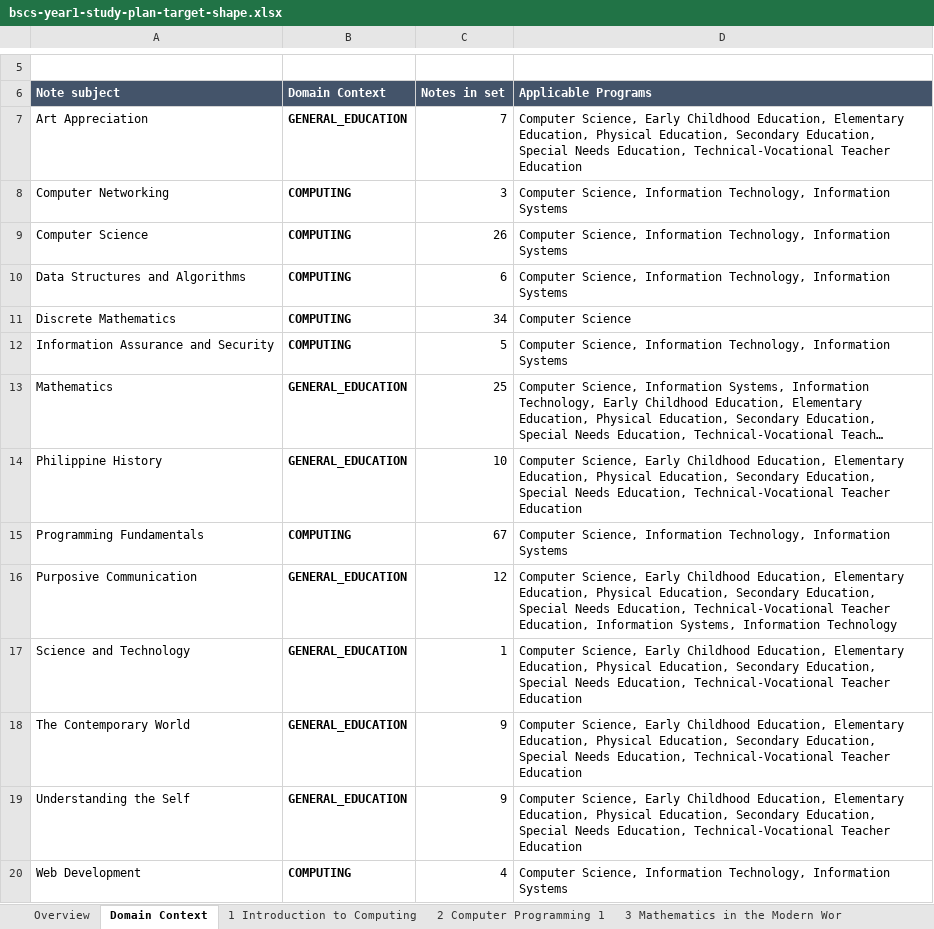
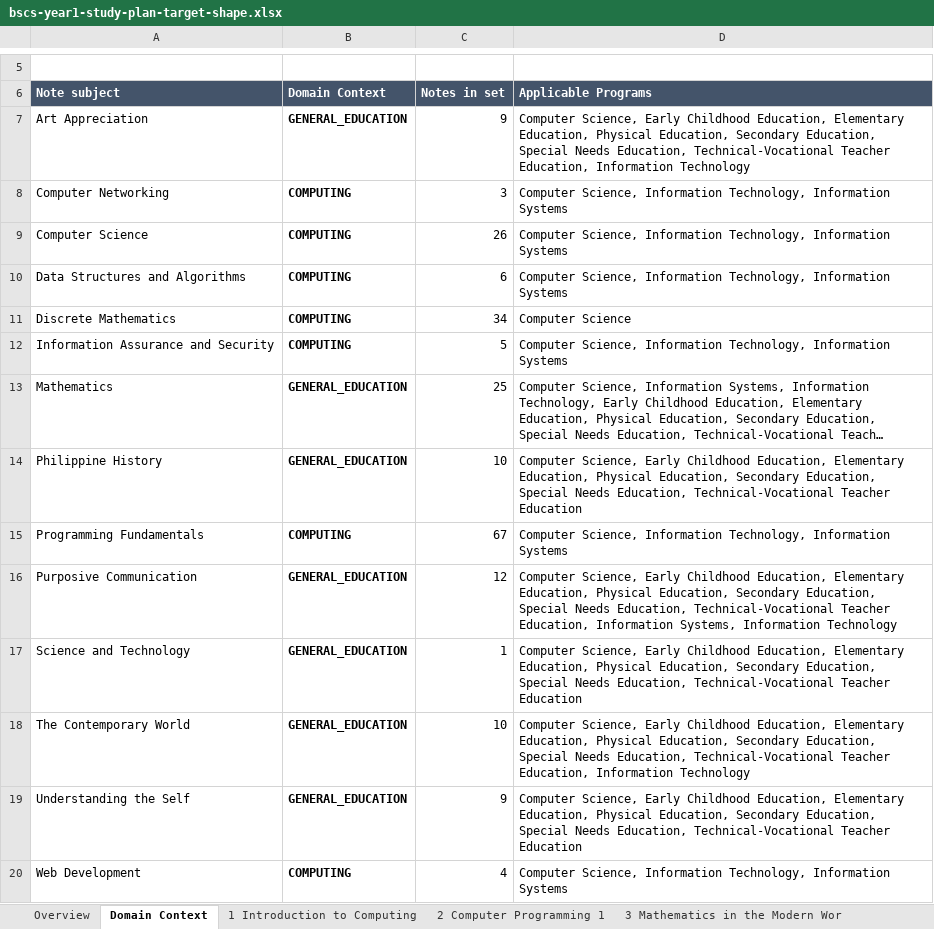
Before and after one commit to einarjohnlagera/study-snap, an Excel workbook: docs/curriculum/bscs-year1-study-plan-target-shape.xlsx, sheet Domain Context, drawn as a sheet; only a part is shown, gaps mark what is left out; long unchanged cells end in …; values as stored, in another font and other column widths than the file's, no borders; the diff names each change by its address in the sheet, - before the commit and + after, or states it on an @@ line.

```diff
--- a/docs/curriculum/bscs-year1-study-plan-target-shape.xlsx (sheet Domain Context)
+++ b/docs/curriculum/bscs-year1-study-plan-target-shape.xlsx (sheet Domain Context)
-C7 (Notes in set): 7
+C7 (Notes in set): 9
-D7 (Applicable Programs): …Technical-Vocational Teacher Education
+D7 (Applicable Programs): …Technical-Vocational Teacher Education, Information Technology
-C18 (Notes in set): 9
+C18 (Notes in set): 10
-D18 (Applicable Programs): …Technical-Vocational Teacher Education
+D18 (Applicable Programs): …Technical-Vocational Teacher Education, Information Technology
```
Also changed, not shown: sheet 5 Art Appreciation, sheet 4 The Contemporary World, sheet Overview, docs/curriculum/bsit-year1-study-plan-target-shape.xlsx, 7 other files.
